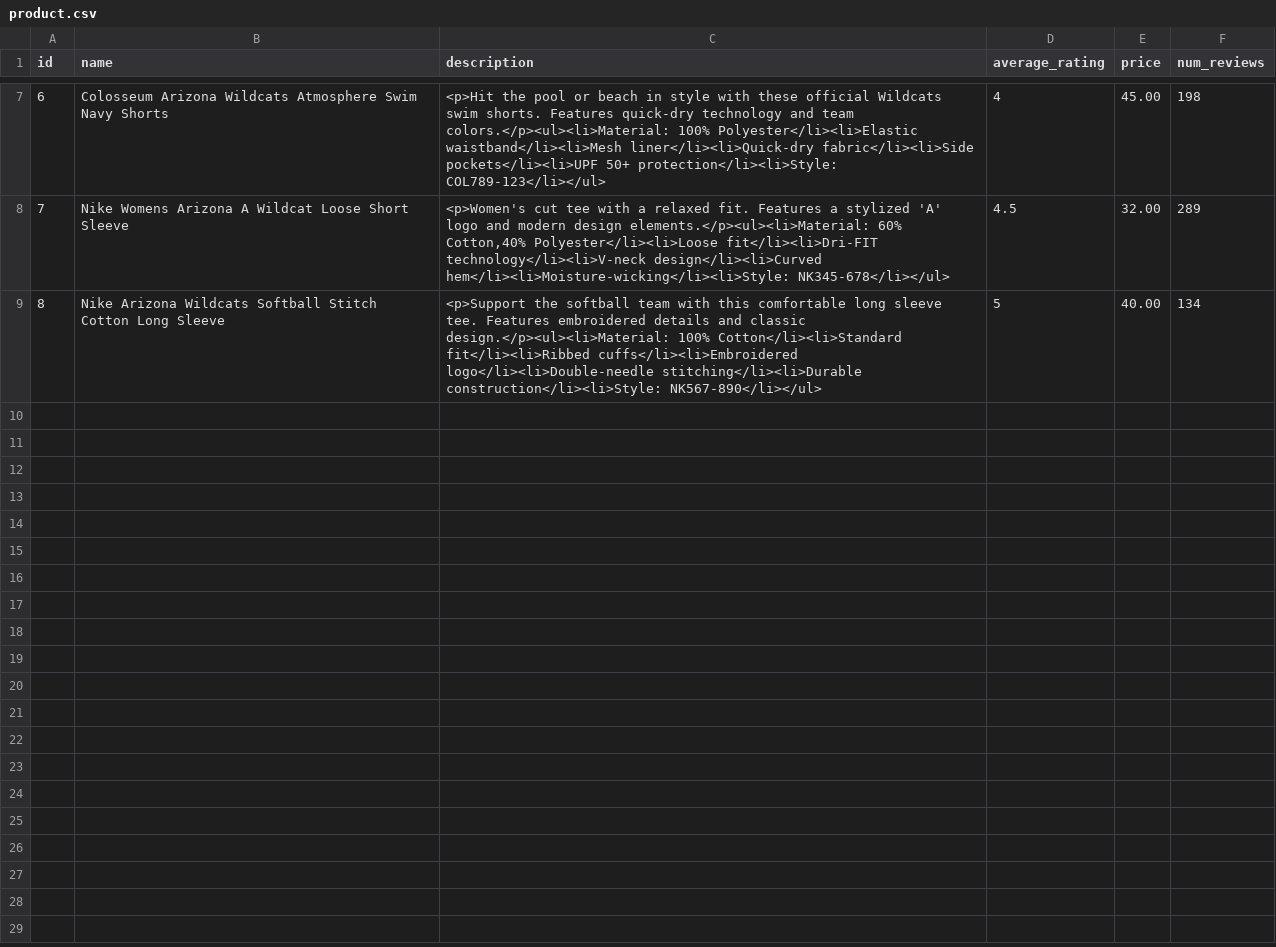
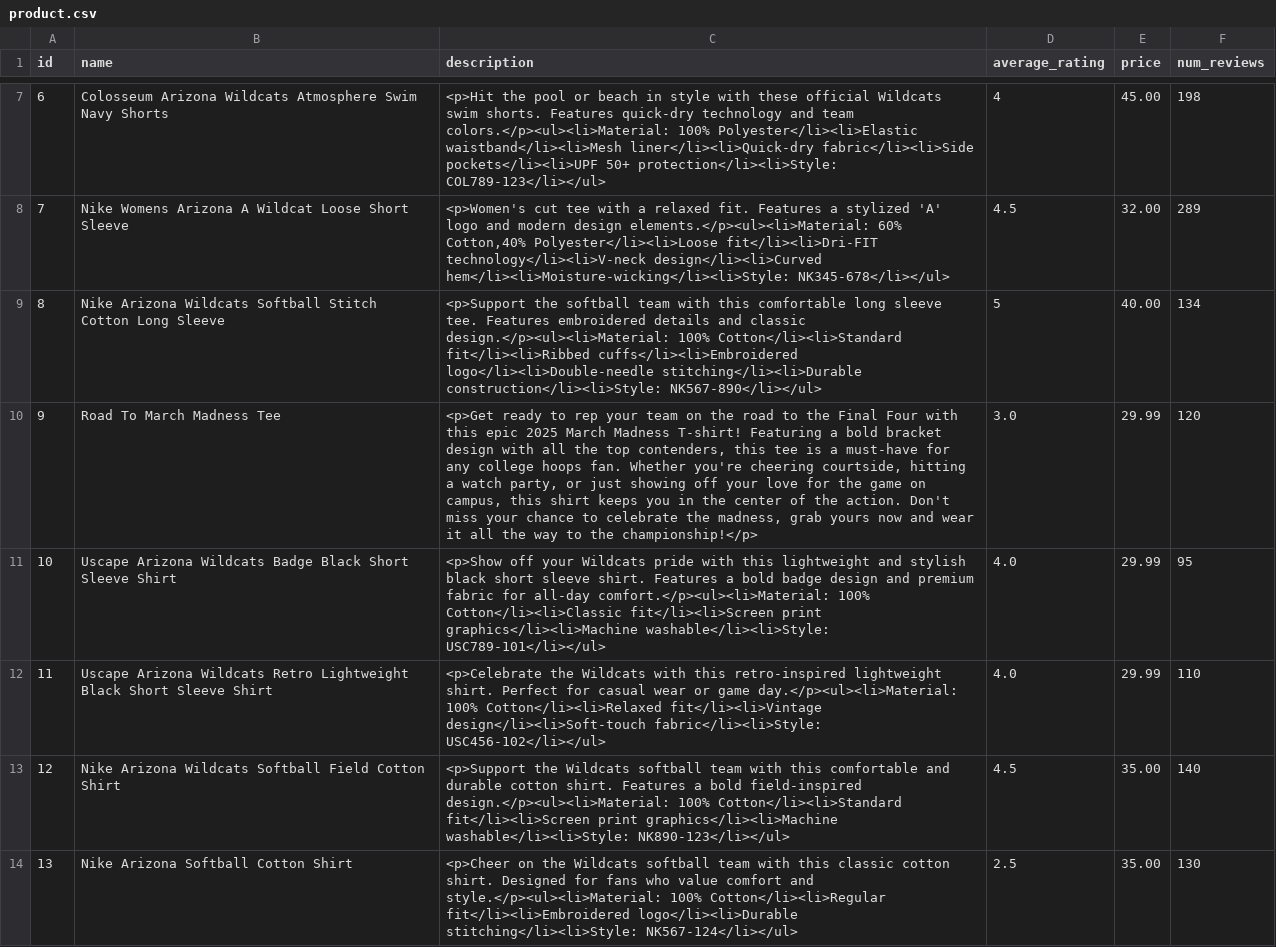
Before and after one commit to ikhsaneff/mieffendy_hw4, a CSV file: data/product.csv, drawn as a sheet; only a part is shown, gaps mark what is left out; the diff names each change by its address in the sheet, - before the commit and + after, or states it on an @@ line.

Commit message:
add 5 more rows of data

```diff
--- a/data/product.csv
+++ b/data/product.csv
+row 10: 9 | Road To March Madness Tee | <p>Get ready to rep your team on the road to the Final Four with this epic 2025 March Madness T-shirt! Featuring a bold bracket design with all the top contenders, this tee is a must-have for any college hoops fan. Whether you're cheering courtside, hitting a watch party, or just showing off your love for the game on campus, this shirt keeps you in the center of the action. Don't miss your chance to celebrate the madness, grab yours now and wear it all the way to the championship!</p> | 3.0 | 29.99 | 120
+row 11: 10 | Uscape Arizona Wildcats Badge Black Short Sleeve Shirt | <p>Show off your Wildcats pride with this lightweight and stylish black short sleeve shirt. Features a bold badge design and premium fabric for all-day comfort.</p><ul><li>Material: 100% Cotton</li><li>Classic fit</li><li>Screen print graphics</li><li>Machine washable</li><li>Style: USC789-101</li></ul> | 4.0 | 29.99 | 95
+row 12: 11 | Uscape Arizona Wildcats Retro Lightweight Black Short Sleeve Shirt | <p>Celebrate the Wildcats with this retro-inspired lightweight shirt. Perfect for casual wear or game day.</p><ul><li>Material: 100% Cotton</li><li>Relaxed fit</li><li>Vintage design</li><li>Soft-touch fabric</li><li>Style: USC456-102</li></ul> | 4.0 | 29.99 | 110
+row 13: 12 | Nike Arizona Wildcats Softball Field Cotton Shirt | <p>Support the Wildcats softball team with this comfortable and durable cotton shirt. Features a bold field-inspired design.</p><ul><li>Material: 100% Cotton</li><li>Standard fit</li><li>Screen print graphics</li><li>Machine washable</li><li>Style: NK890-123</li></ul> | 4.5 | 35.00 | 140
+row 14: 13 | Nike Arizona Softball Cotton Shirt | <p>Cheer on the Wildcats softball team with this classic cotton shirt. Designed for fans who value comfort and style.</p><ul><li>Material: 100% Cotton</li><li>Regular fit</li><li>Embroidered logo</li><li>Durable stitching</li><li>Style: NK567-124</li></ul> | 2.5 | 35.00 | 130
```
Also changed, not shown: data/visualcontent.csv, 5 other files.
